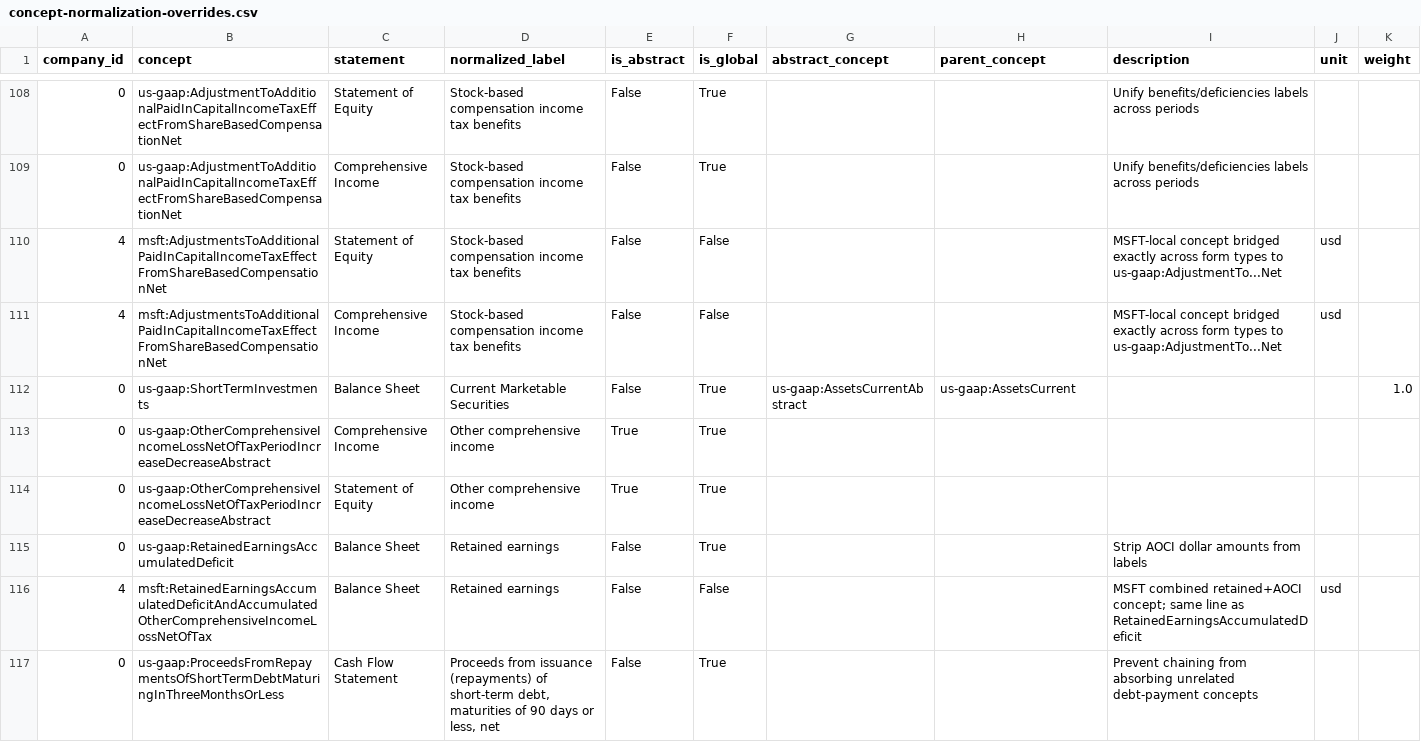
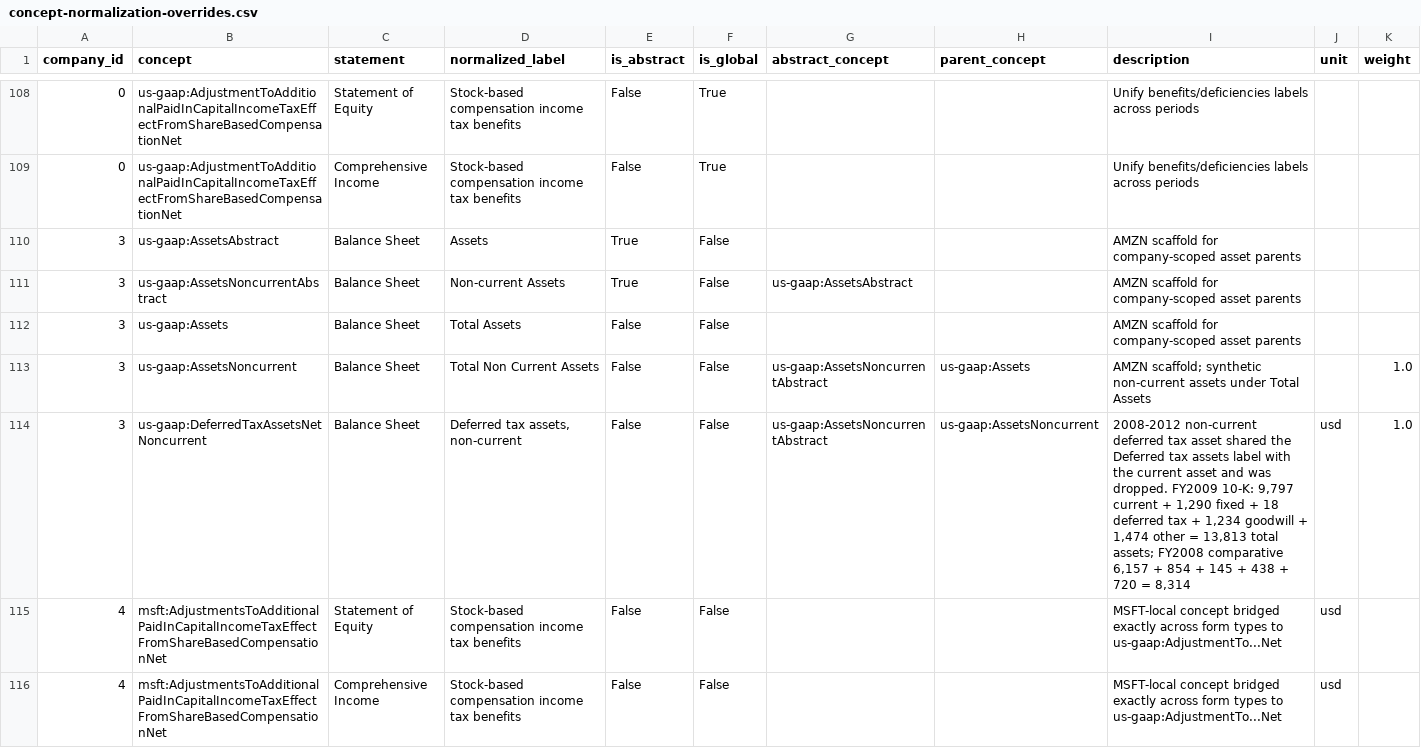
Before and after one commit to Velikolay/stonks-ai, a CSV file: migrations/data/concept-normalization-overrides.csv, drawn as a sheet; only a part is shown, gaps mark what is left out; the shorter side is filled out with more unchanged rows.

```diff
--- a/migrations/data/concept-normalization-overrides.csv
+++ b/migrations/data/concept-normalization-overrides.csv
@@ -109,2 +109,7 @@ company_id,concept,statement,normalized_label,is_abstract,is_global,abstract_con
 0,us-gaap:AdjustmentToAdditionalPaidInCapitalIncomeTaxEffectFromShareBasedCompensationNet,Comprehensive Income,Stock-based compensation income tax benefits,False,True,,,Unify benefits/deficiencies labels across periods,,
+3,us-gaap:AssetsAbstract,Balance Sheet,Assets,True,False,,,AMZN scaffold for company-scoped asset parents,,
+3,us-gaap:AssetsNoncurrentAbstract,Balance Sheet,Non-current Assets,True,False,us-gaap:AssetsAbstract,,AMZN scaffold for company-scoped asset parents,,
+3,us-gaap:Assets,Balance Sheet,Total Assets,False,False,,,AMZN scaffold for company-scoped asset parents,,
+3,us-gaap:AssetsNoncurrent,Balance Sheet,Total Non Current Assets,False,False,us-gaap:AssetsNoncurrentAbstract,us-gaap:Assets,AMZN scaffold; synthetic non-current assets under Total Assets,,1.0
+3,us-gaap:DeferredTaxAssetsNetNoncurrent,Balance Sheet,"Deferred tax assets, non-current",False,False,us-gaap:AssetsNoncurrentAbstract,us-gaap:AssetsNoncurrent,"2008-2012 non-current deferred tax asset shared the Deferred tax assets label with the current asset and was dropped. FY2009 10-K: 9,797 current + 1,290 fixed + 18 deferred tax + 1,234 goodwill + 1,474 other = 13,813 total assets; FY2008 comparative 6,157 + 854 + 145 + 438 + 720 = 8,314",usd,1.0
 4,msft:AdjustmentsToAdditionalPaidInCapitalIncomeTaxEffectFromShareBasedCompensationNet,Statement of Equity,Stock-based compensation income tax benefits,False,False,,,MSFT-local concept bridged exactly across form types to us-gaap:AdjustmentTo...Net,usd,
```
Also changed, not shown: migrations/data/dimension-normalization-overrides.csv.
